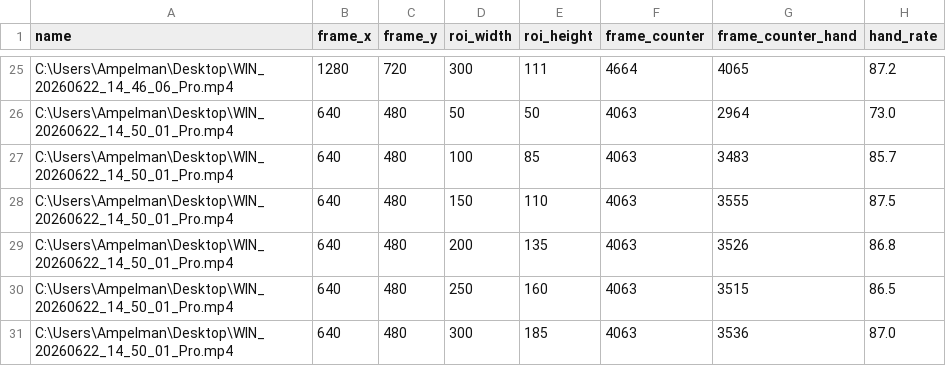
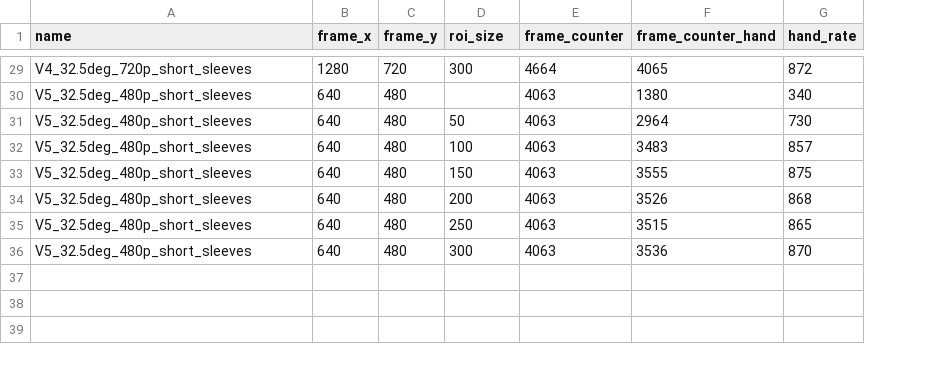
Before and after one commit to Eulelarve/Masterarbeit, a CSV file: open close status data for videos/HAND_ROI_TEST.csv, drawn as a sheet; only a part is shown, gaps mark what is left out; removed rows and columns are numbered as before the commit, all else as after; the diff covers the shown part only; the diff names each change by its address in the sheet, - before the commit and + after, or states it on an @@ line.

```diff
--- a/open close status data for videos/HAND_ROI_TEST.csv
+++ b/open close status data for videos/HAND_ROI_TEST.csv
-column E (roi_height), rows 25-31: 111 | 50 | 85 | 110 | 135 | 160 | 185
-D1: roi_width
+D1: roi_size
-A29 (name): C:\Users\Ampelman\Desktop\WIN_20260622_14_46_06_Pro.mp4
+A29 (name): V4_32.5deg_720p_short_sleeves
-G29 (hand_rate): 87.2
+G29 (hand_rate): 872
+row 30: V5_32.5deg_480p_short_sleeves | 640 | 480 |  | 4063 | 1380 | 340
-A31:A36 (name): C:\Users\Ampelman\Desktop\WIN_20260622_14_50_01_Pro.mp4
+A31:A36 (name): V5_32.5deg_480p_short_sleeves
-G31 (hand_rate): 73.0
+G31 (hand_rate): 730
-G32 (hand_rate): 85.7
+G32 (hand_rate): 857
-G33 (hand_rate): 87.5
+G33 (hand_rate): 875
-G34 (hand_rate): 86.8
+G34 (hand_rate): 868
-G35 (hand_rate): 86.5
+G35 (hand_rate): 865
-G36 (hand_rate): 87.0
+G36 (hand_rate): 870
```
Also changed, not shown: 4 added rows and 46 edited cells elsewhere in this file, 5 other files.
